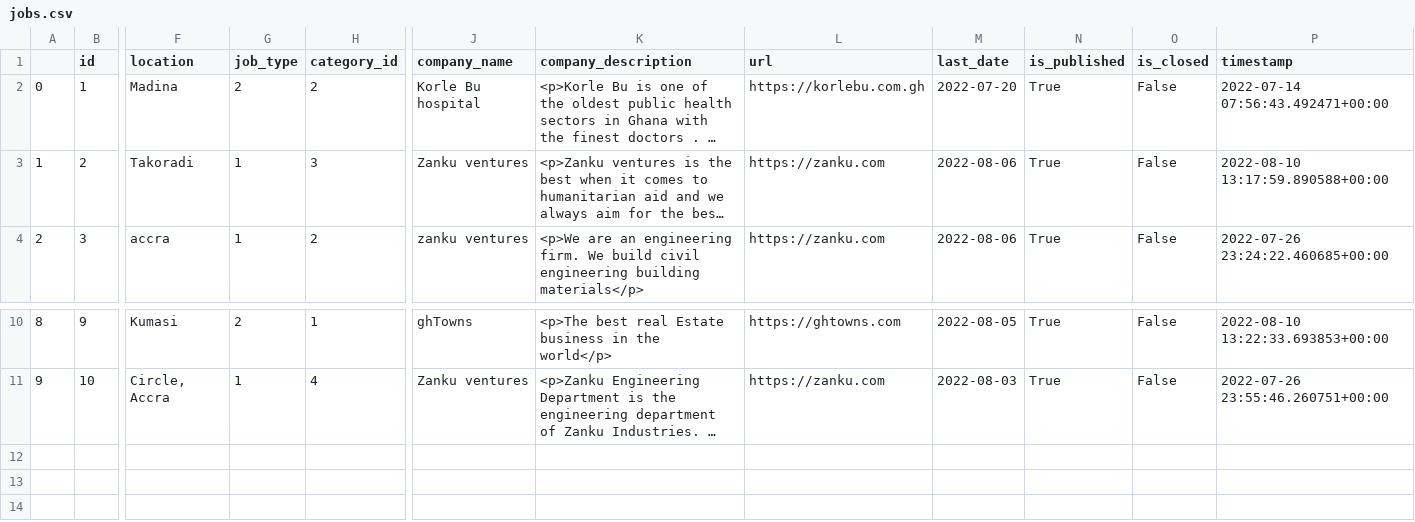
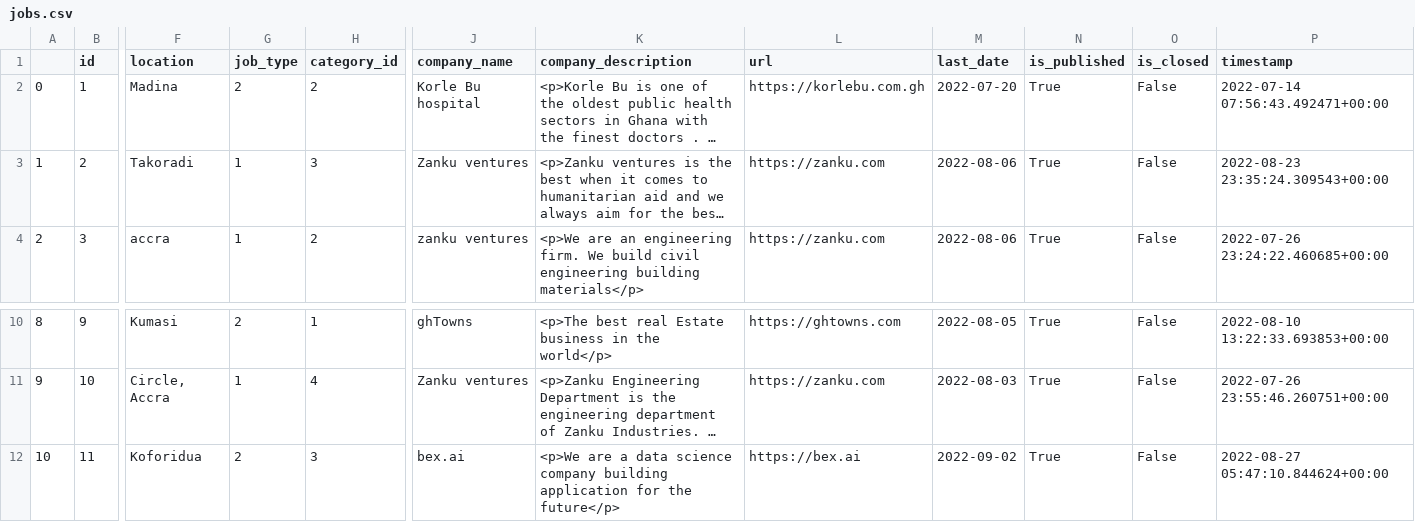
Before and after one commit to lionboy634/smart_jobman, a CSV file: Job-Portal-Django-master/jobs.csv, drawn as a sheet; only a part is shown, gaps mark what is left out; long unchanged cells end in …; rows hold the shown columns only; the diff names each change by its address in the sheet, - before the commit and + after, or states it on an @@ line.

```diff
--- a/Job-Portal-Django-master/jobs.csv
+++ b/Job-Portal-Django-master/jobs.csv
-P3 (timestamp): 2022-08-10 13:17:59.890588+00:00
+P3 (timestamp): 2022-08-23 23:35:24.309543+00:00
+row 12: 10 | 11 | Koforidua | 2 | 3 | bex.ai | <p>We are a data science company building application for the future</p> | https://bex.ai | 2022-09-02 | True | False | 2022-08-27 05:47:10.844624+00:00
```
Also changed, not shown: Job-Portal-Django-master/final_job.csv, 42 other files.
